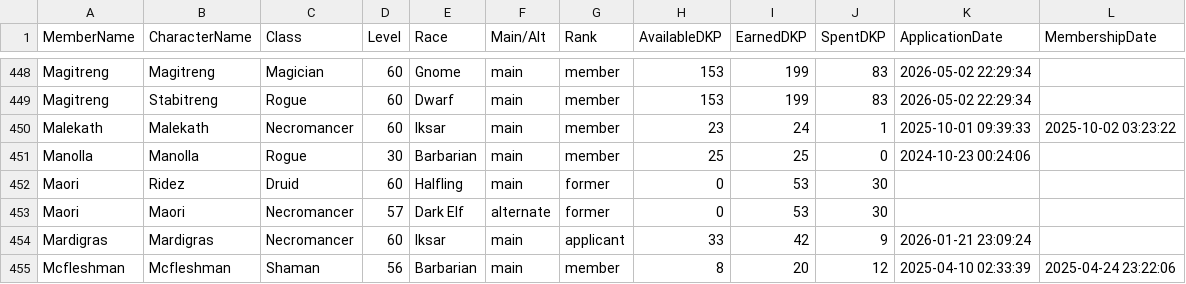
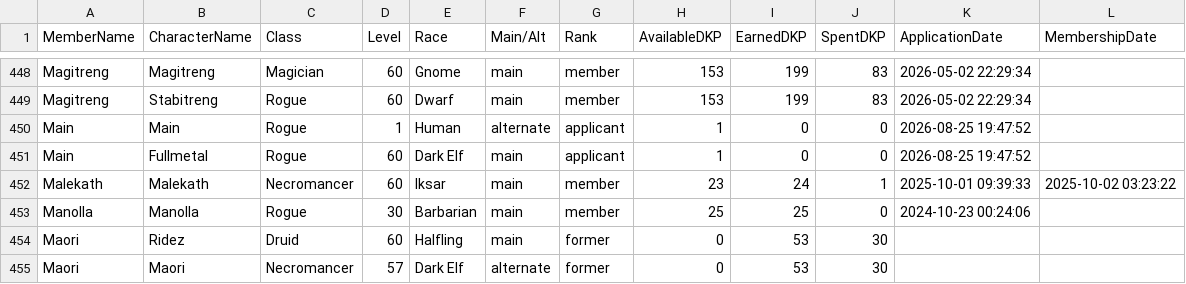
Before and after one commit to Larcen22/Axiom-DKP2, a CSV file: roster-export.csv, drawn as a sheet; only a part is shown, gaps mark what is left out; the shorter side is filled out with more unchanged rows; the diff names each change by its address in the sheet, - before the commit and + after, or states it on an @@ line.

Commit message:
Auto data sync: raids.json, roster-export.csv, users.json (2026-08-26 01:18 UTC)

```diff
--- a/roster-export.csv
+++ b/roster-export.csv
+row 450: Main | Main | Rogue | 1 | Human | alternate | applicant | 1 | 0 | 0 | 2026-08-25 19:47:52
+row 451: Main | Fullmetal | Rogue | 60 | Dark Elf | main | applicant | 1 | 0 | 0 | 2026-08-25 19:47:52
```
Also changed, not shown: 2 other files.
